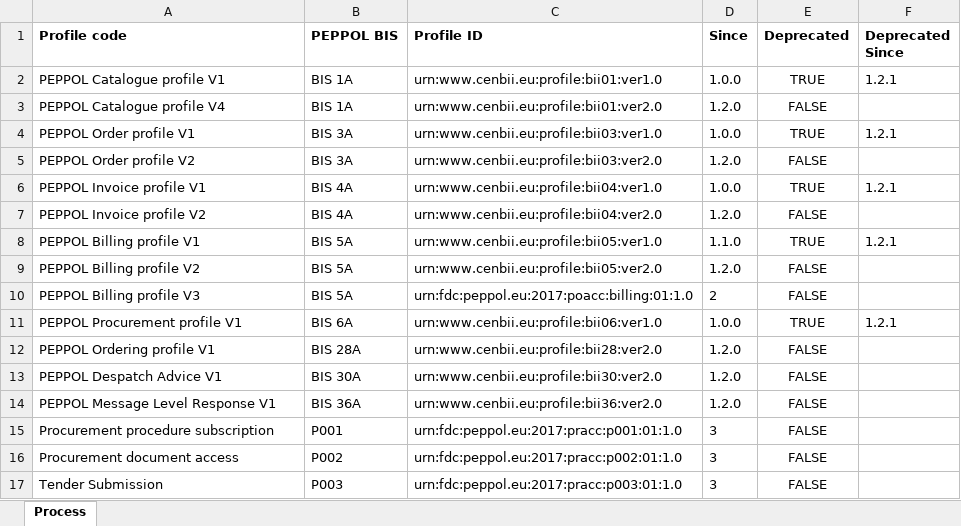
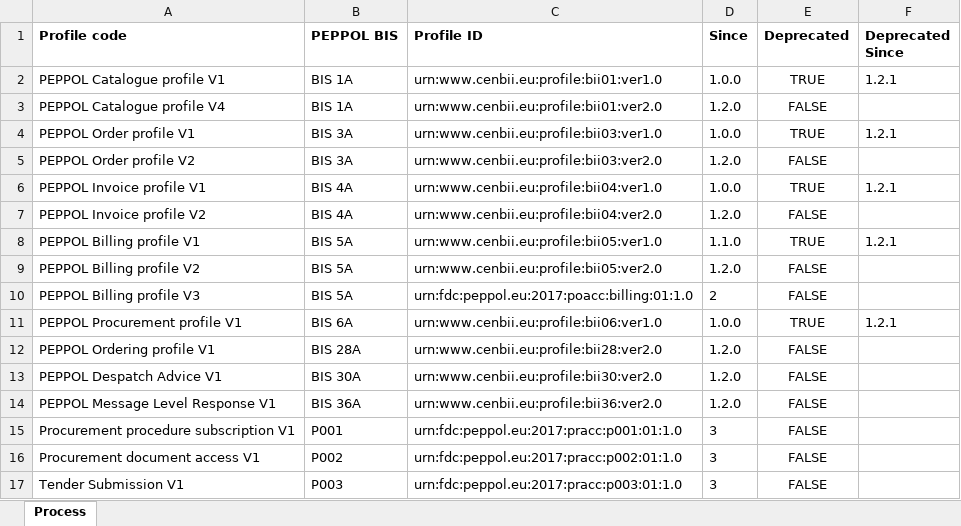
Before and after one commit to OpenPEPPOL/documentation, an Excel workbook: Code Lists/PEPPOL Code Lists - Processes v3.xlsx, sheet Process, drawn as a sheet; values as stored, in another font and other column widths than the file's, no borders; the diff names each change by its address in the sheet, - before the commit and + after, or states it on an @@ line.

```diff
--- a/Code Lists/PEPPOL Code Lists - Processes v3.xlsx (sheet Process)
+++ b/Code Lists/PEPPOL Code Lists - Processes v3.xlsx (sheet Process)
-A15 (Profile code): Procurement procedure subscription
+A15 (Profile code): Procurement procedure subscription V1
-A16 (Profile code): Procurement document access
+A16 (Profile code): Procurement document access V1
-A17 (Profile code): Tender Submission
+A17 (Profile code): Tender Submission V1
```
Also changed, not shown: Code Lists/PEPPOL Code Lists - Document types v3.xlsx, 1 other file.
